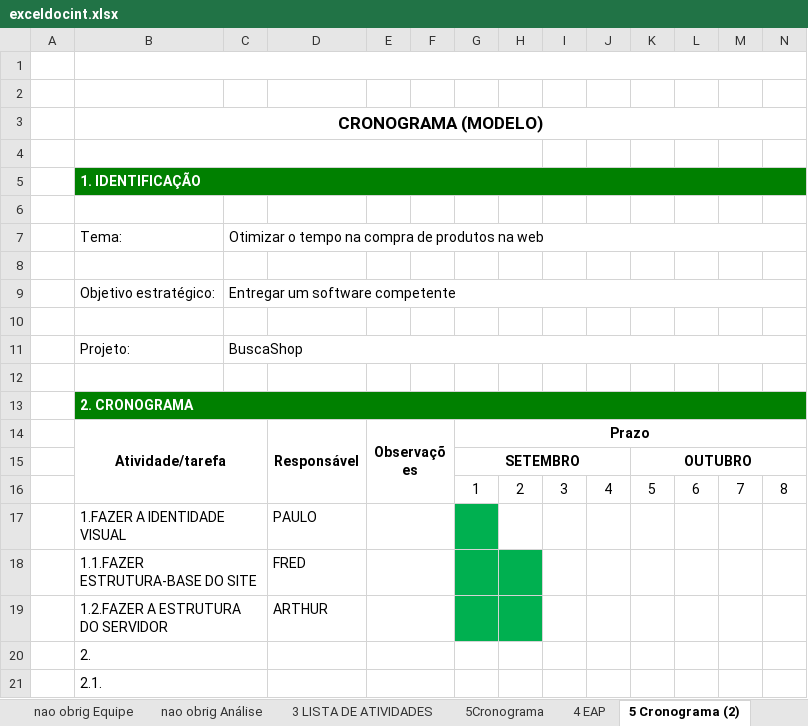
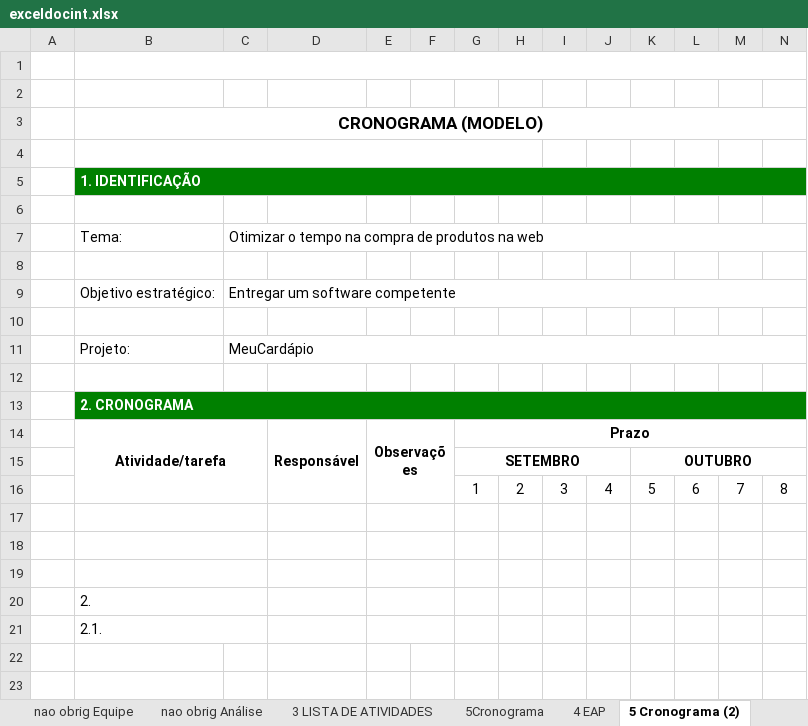
Before and after one commit to ArthurCunhaLima/ProjetoIntegrado, an Excel workbook: util/exceldocint.xlsx, sheet 5 Cronograma (2), drawn as a sheet; only a part is shown; values as stored, in another font and other column widths than the file's, no borders; rows hold the shown columns only; the diff names each change by its address in the sheet, - before the commit and + after, or states it on an @@ line.

```diff
--- a/util/exceldocint.xlsx (sheet 5 Cronograma (2))
+++ b/util/exceldocint.xlsx (sheet 5 Cronograma (2))
-C11: BuscaShop
+C11: MeuCardápio
-row 17:  | 1.FAZER A IDENTIDADE VISUAL |  | PAULO
+row 17: (empty)
-G17 fill: #00B050
+G17 fill: none
-row 18:  | 1.1.FAZER ESTRUTURA-BASE DO SITE |  | FRED
+row 18: (empty)
-G18:H19 fill: #00B050
+G18:H19 fill: none
-row 19:  | 1.2.FAZER A ESTRUTURA DO SERVIDOR |  | ARTHUR
+row 19: (empty)
```
Also changed, not shown: sheet 5Cronograma, sheet nao obrig Equipe, sheet 1 e 2TAP, sheet 4 EAP, sheet nao obrig Análise, sheet 3 LISTA DE ATIVIDADES.
